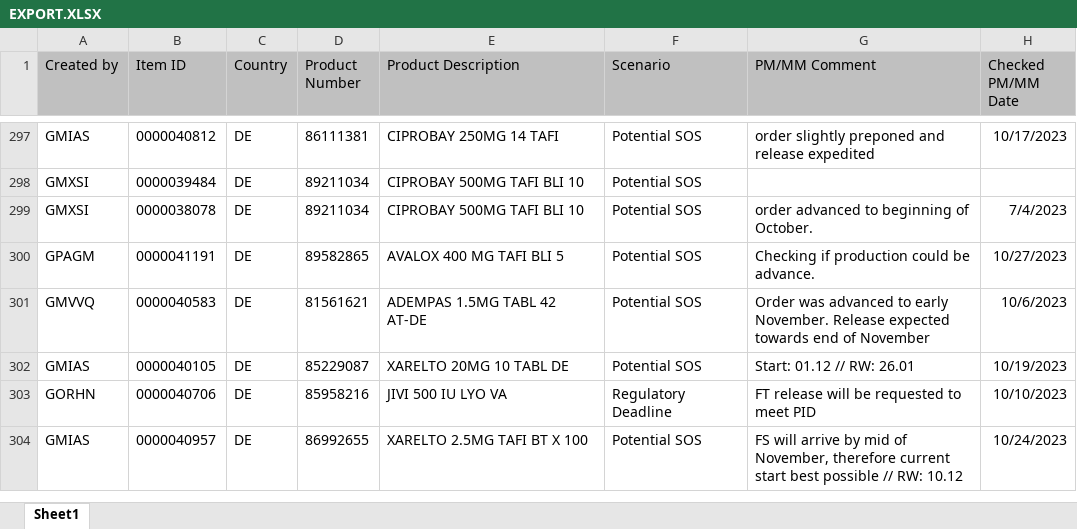
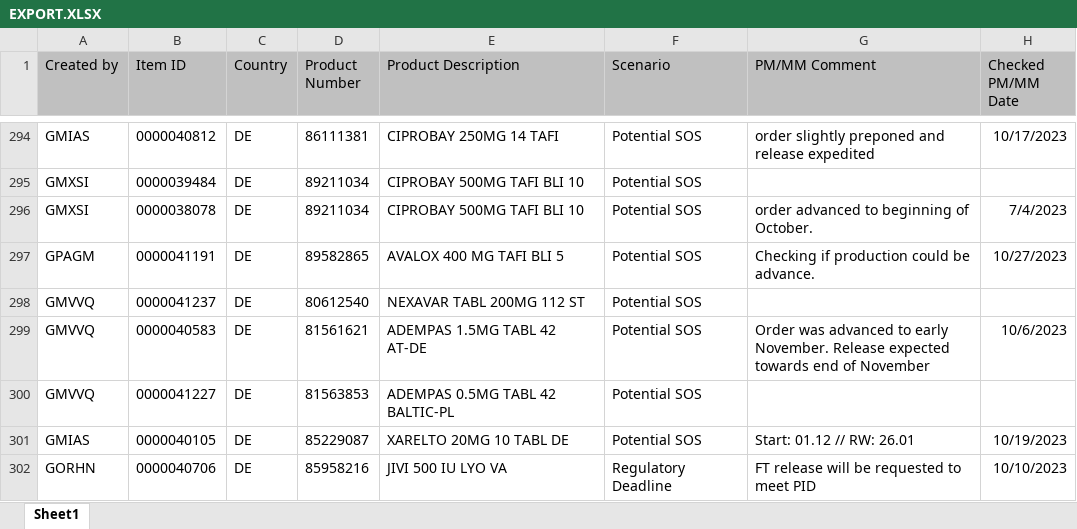
Before and after one commit to janphoenix/rct2, an Excel workbook: EXPORT.XLSX, sheet Sheet1, drawn as a sheet; only a part is shown, gaps mark what is left out; the shorter side is filled out with more unchanged rows; values as stored, in another font and other column widths than the file's, no borders; the diff covers the shown part only; the diff names each change by its address in the sheet, - before the commit and + after, or states it on an @@ line.

```diff
--- a/EXPORT.XLSX (sheet Sheet1)
+++ b/EXPORT.XLSX (sheet Sheet1)
+row 298: GMVVQ | 0000041237 | DE | 80612540 | NEXAVAR TABL 200MG 112 ST | Potential SOS
+row 300: GMVVQ | 0000041227 | DE | 81563853 | ADEMPAS 0.5MG TABL 42 BALTIC-PL | Potential SOS
```
Also changed, not shown: 19 added rows, 19 removed rows and 21 edited cells elsewhere in this sheet.
